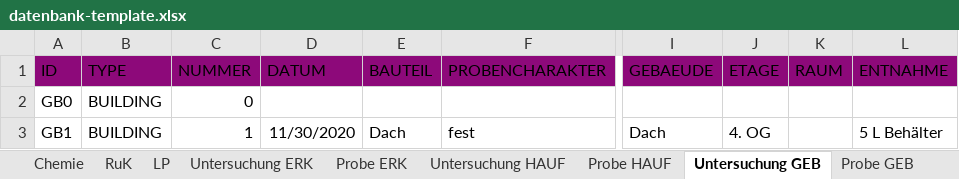
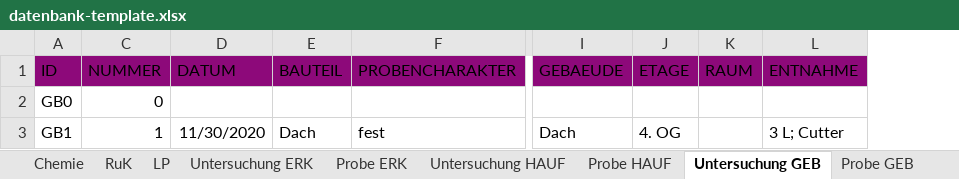
Before and after one commit to mkuenzl/sbt-generator, an Excel workbook: resources/datenbank-template.xlsx, sheet Untersuchung GEB, drawn as a sheet; only a part is shown, gaps mark what is left out; values as stored, in another font and other column widths than the file's, no borders; table styles not drawn; the diff names each change by its address in the sheet, - before the commit and + after, or states it on an @@ line.

```diff
--- a/resources/datenbank-template.xlsx (sheet Untersuchung GEB)
+++ b/resources/datenbank-template.xlsx (sheet Untersuchung GEB)
@@ column B (TYPE) hidden, rows 2-3: BUILDING | BUILDING @@
-L3 (ENTNAHME): 5 L Behälter
+L3 (ENTNAHME): 3 L; Cutter
```
Also changed, not shown: sheet Chemie, sheet Probe ERK, sheet Probe GEB, sheet Probe HAUF, sheet Untersuchung HAUF, sheet Untersuchung ERK, 1 other file.
